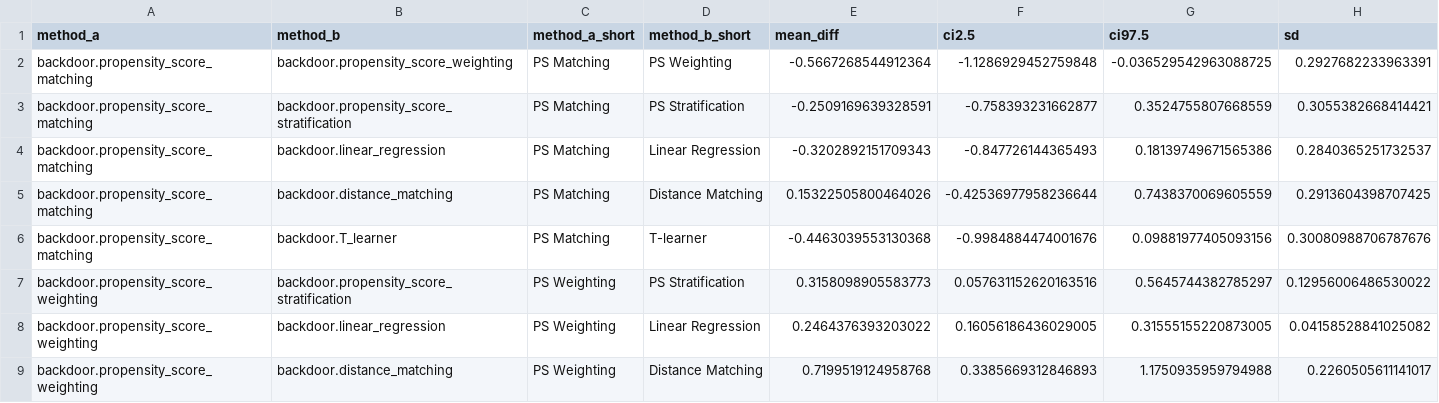
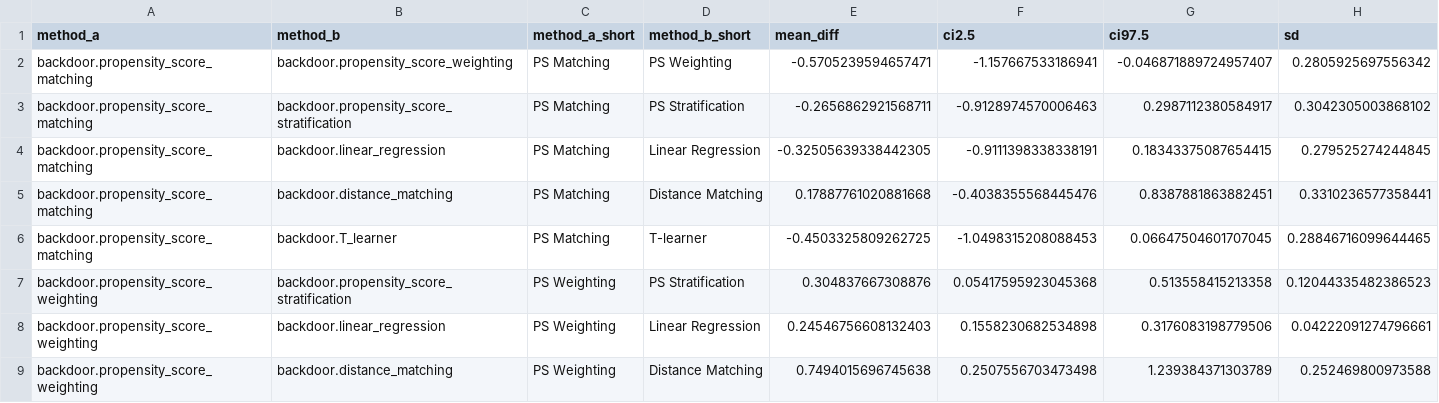
Before and after one commit to Zvi-Badash/EQLS-Causal-Project, a CSV file: statistical_analysis/pairwise_mean_differences.csv, drawn as a sheet; only a part is shown; the diff covers the shown part only.

Commit message:
Update statistical analysis results and dependencies
- Added new dependencies: nbconvert and papermill to pyproject.toml.
- Updated pairwise_mean_differences.csv and pairwise_mean_differences.tex with new mean differences and confidence intervals.
- Adjusted per_method_means.csv with updated mean values for each method.
- Updated per_method_means_barplot.png and per_method_means_barplot.svg to reflect changes in data visualization.
- Modified rm_anova_results.json to include new ANOVA results with increased sample size and updated statistics.
- Revised rm_anova_table.csv with updated ANOVA summary statistics.

```diff
--- a/statistical_analysis/pairwise_mean_differences.csv
+++ b/statistical_analysis/pairwise_mean_differences.csv
@@ -1,9 +1,9 @@
 method_a,method_b,method_a_short,method_b_short,mean_diff,ci2.5,ci97.5,sd
-backdoor.propensity_score_matching,backdoor.propensity_score_weighting,PS Matching,PS Weighting,-0.5667268544912364,-1.1286929452759848,-0.036529542963088725,0.2927682233963391
-backdoor.propensity_score_matching,backdoor.propensity_score_stratification,PS Matching,PS Stratification,-0.2509169639328591,-0.758393231662877,0.3524755807668559,0.3055382668414421
-backdoor.propensity_score_matching,backdoor.linear_regression,PS Matching,Linear Regression,-0.3202892151709343,-0.847726144365493,0.18139749671565386,0.2840365251732537
-backdoor.propensity_score_matching,backdoor.distance_matching,PS Matching,Distance Matching,0.15322505800464026,-0.42536977958236644,0.7438370069605559,0.2913604398707425
-backdoor.propensity_score_matching,backdoor.T_learner,PS Matching,T-learner,-0.4463039553130368,-0.9984884474001676,0.09881977405093156,0.30080988706787676
-backdoor.propensity_score_weighting,backdoor.propensity_score_stratification,PS Weighting,PS Stratification,0.3158098905583773,0.057631152620163516,0.5645744382785297,0.12956006486530022
-backdoor.propensity_score_weighting,backdoor.linear_regression,PS Weighting,Linear Regression,0.2464376393203022,0.16056186436029005,0.31555155220873005,0.04158528841025082
-backdoor.propensity_score_weighting,backdoor.distance_matching,PS Weighting,Distance Matching,0.7199519124958768,0.3385669312846893,1.1750935959794988,0.2260505611141017
+backdoor.propensity_score_matching,backdoor.propensity_score_weighting,PS Matching,PS Weighting,-0.5705239594657471,-1.157667533186941,-0.046871889724957407,0.2805925697556342
+backdoor.propensity_score_matching,backdoor.propensity_score_stratification,PS Matching,PS Stratification,-0.2656862921568711,-0.9128974570006463,0.2987112380584917,0.3042305003868102
+backdoor.propensity_score_matching,backdoor.linear_regression,PS Matching,Linear Regression,-0.32505639338442305,-0.9111398338338191,0.18343375087654415,0.279525274244845
+backdoor.propensity_score_matching,backdoor.distance_matching,PS Matching,Distance Matching,0.17887761020881668,-0.4038355568445476,0.8387881863882451,0.3310236577358441
+backdoor.propensity_score_matching,backdoor.T_learner,PS Matching,T-learner,-0.4503325809262725,-1.0498315208088453,0.06647504601707045,0.28846716099644465
+backdoor.propensity_score_weighting,backdoor.propensity_score_stratification,PS Weighting,PS Stratification,0.304837667308876,0.05417595923045368,0.513558415213358,0.12044335482386523
+backdoor.propensity_score_weighting,backdoor.linear_regression,PS Weighting,Linear Regression,0.24546756608132403,0.1558230682534898,0.3176083198779506,0.04222091274796661
+backdoor.propensity_score_weighting,backdoor.distance_matching,PS Weighting,Distance Matching,0.7494015696745638,0.2507556703473498,1.239384371303789,0.252469800973588
```
Also changed, not shown: 28 edited cells elsewhere in this file, statistical_analysis/per_method_means.csv, statistical_analysis/rm_anova_table.csv, 16 other files.
